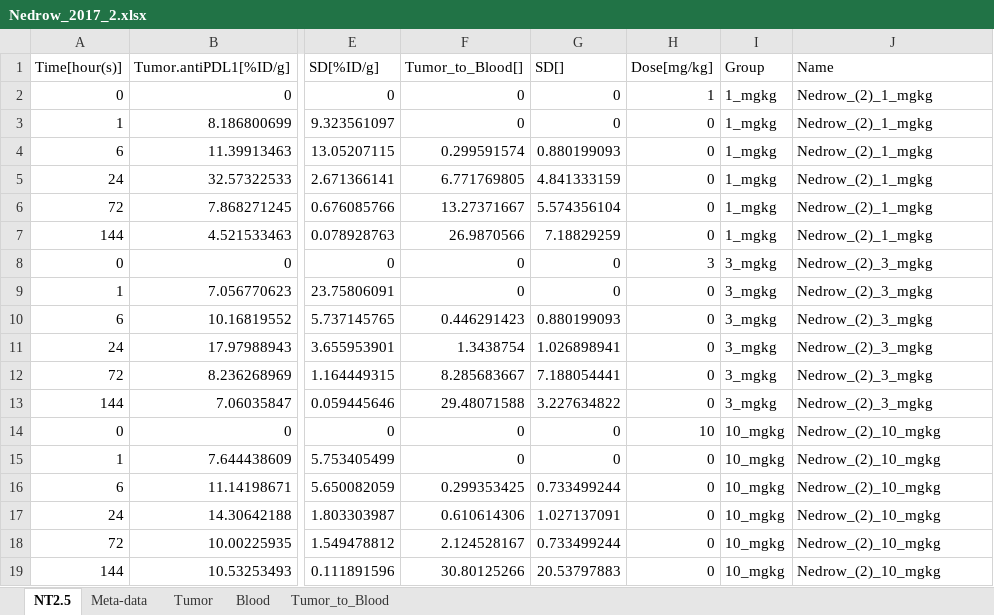
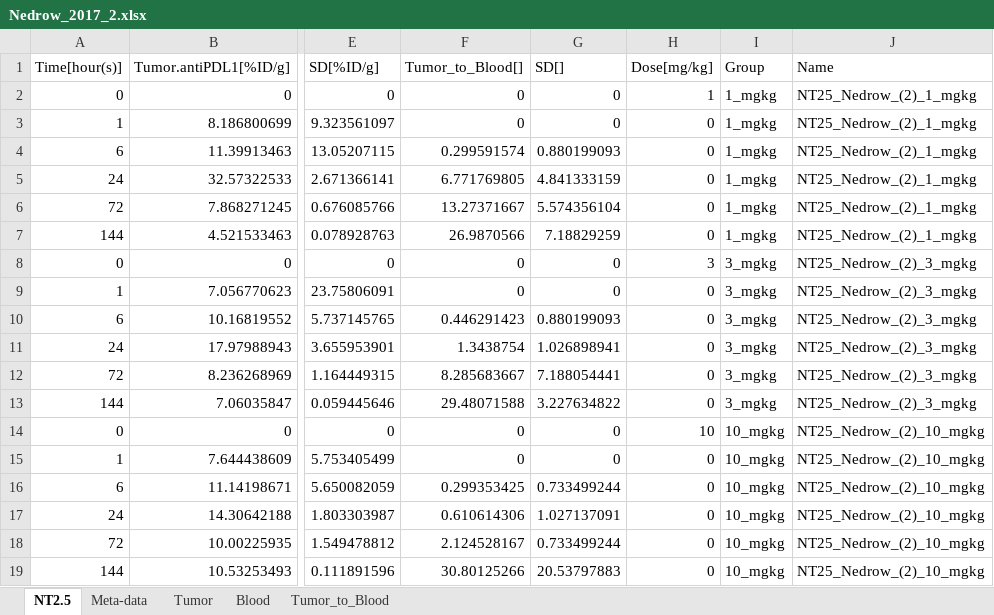
Before and after one commit to jm-tenorio-pedraza/CIT-SimBiology-Toolbox, an Excel workbook: data/Nedrow_2017_2.xlsx, sheet NT2.5, drawn as a sheet; only a part is shown, gaps mark what is left out; values as stored, in another font and other column widths than the file's, no borders; the diff names each change by its address in the sheet, - before the commit and + after, or states it on an @@ line.

```diff
--- a/data/Nedrow_2017_2.xlsx (sheet NT2.5)
+++ b/data/Nedrow_2017_2.xlsx (sheet NT2.5)
-J2:J7 (Name): Nedrow_(2)_1_mgkg
+J2:J7 (Name): NT25_Nedrow_(2)_1_mgkg
-J8:J13 (Name): Nedrow_(2)_3_mgkg
+J8:J13 (Name): NT25_Nedrow_(2)_3_mgkg
-J14:J19 (Name): Nedrow_(2)_10_mgkg
+J14:J19 (Name): NT25_Nedrow_(2)_10_mgkg
```
Also changed, not shown: data/Contreras_2016.xlsx, data/Nedrow_2017_1.xlsx, 12 other files.
